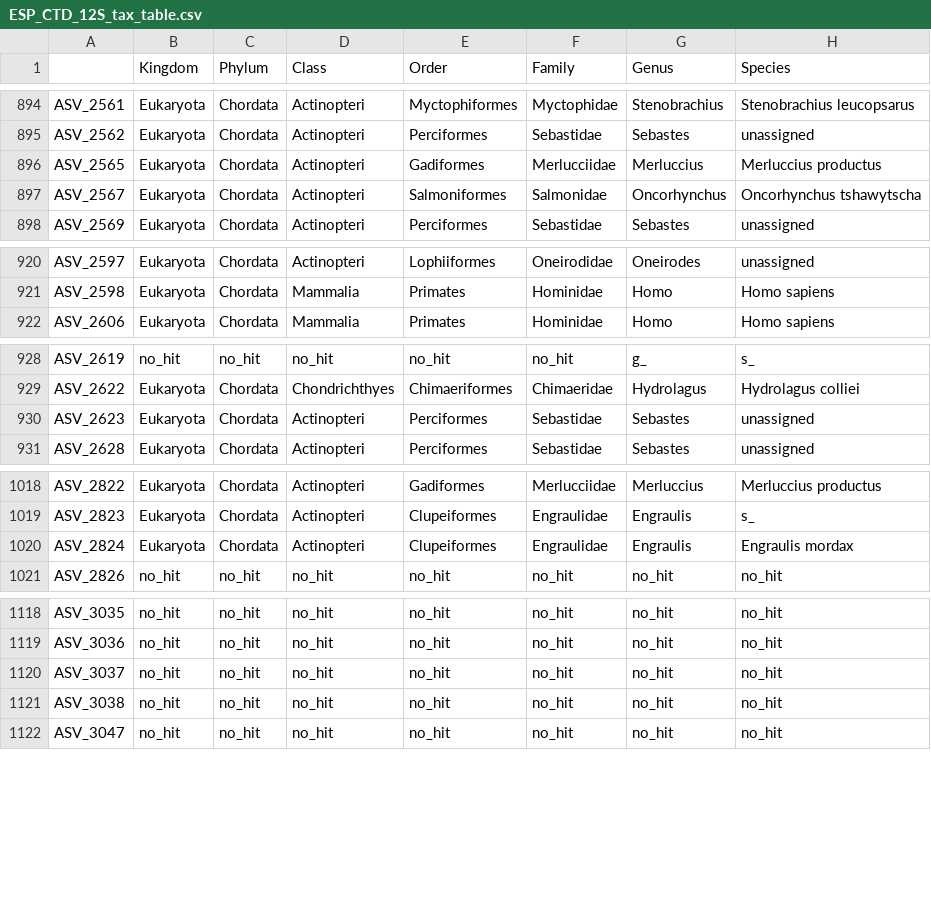
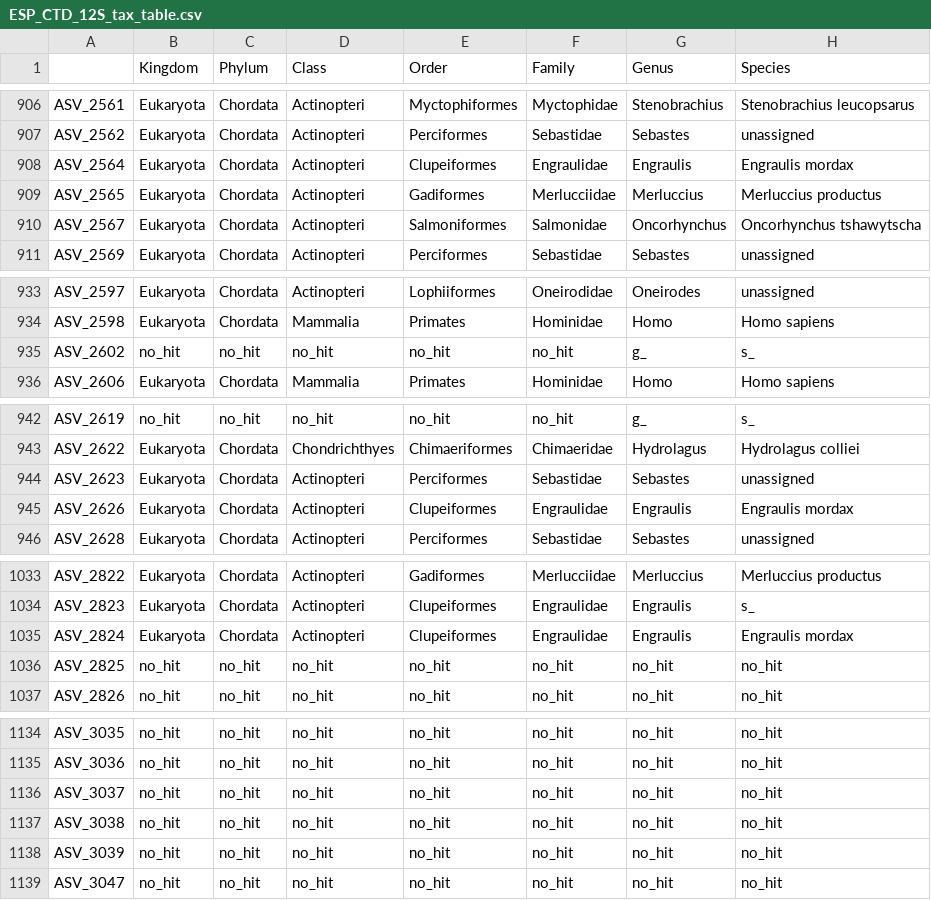
Before and after one commit to MBARI-BOG/ESP_CTD, a CSV file: data/12S/ESP_CTD_12S_tax_table.csv, drawn as a sheet; only a part is shown, gaps mark what is left out; the diff covers the shown part only.

```diff
--- a/data/12S/ESP_CTD_12S_tax_table.csv
+++ b/data/12S/ESP_CTD_12S_tax_table.csv
@@ -895,2 +907,3 @@
 "ASV_2562","Eukaryota","Chordata","Actinopteri","Perciformes","Sebastidae","Sebastes","unassigned"
+"ASV_2564","Eukaryota","Chordata","Actinopteri","Clupeiformes","Engraulidae","Engraulis","Engraulis mordax"
 "ASV_2565","Eukaryota","Chordata","Actinopteri","Gadiformes","Merlucciidae","Merluccius","Merluccius productus"
@@ -921,2 +934,3 @@
 "ASV_2598","Eukaryota","Chordata","Mammalia","Primates","Hominidae","Homo","Homo sapiens"
+"ASV_2602","no_hit","no_hit","no_hit","no_hit","no_hit","g_","s_"
 "ASV_2606","Eukaryota","Chordata","Mammalia","Primates","Hominidae","Homo","Homo sapiens"
@@ -930,2 +944,3 @@
 "ASV_2623","Eukaryota","Chordata","Actinopteri","Perciformes","Sebastidae","Sebastes","unassigned"
+"ASV_2626","Eukaryota","Chordata","Actinopteri","Clupeiformes","Engraulidae","Engraulis","Engraulis mordax"
 "ASV_2628","Eukaryota","Chordata","Actinopteri","Perciformes","Sebastidae","Sebastes","unassigned"
@@ -1020,2 +1035,3 @@
 "ASV_2824","Eukaryota","Chordata","Actinopteri","Clupeiformes","Engraulidae","Engraulis","Engraulis mordax"
+"ASV_2825","no_hit","no_hit","no_hit","no_hit","no_hit","no_hit","no_hit"
 "ASV_2826","no_hit","no_hit","no_hit","no_hit","no_hit","no_hit","no_hit"
@@ -1121,2 +1137,3 @@
 "ASV_3038","no_hit","no_hit","no_hit","no_hit","no_hit","no_hit","no_hit"
+"ASV_3039","no_hit","no_hit","no_hit","no_hit","no_hit","no_hit","no_hit"
 "ASV_3047","no_hit","no_hit","no_hit","no_hit","no_hit","no_hit","no_hit"
```
Also changed, not shown: 15 added rows elsewhere in this file, data/12S/ESP_CTD_12S_metadata.csv, data/16S/ESP_CTD_16S_metadata.csv, 8 other files.
